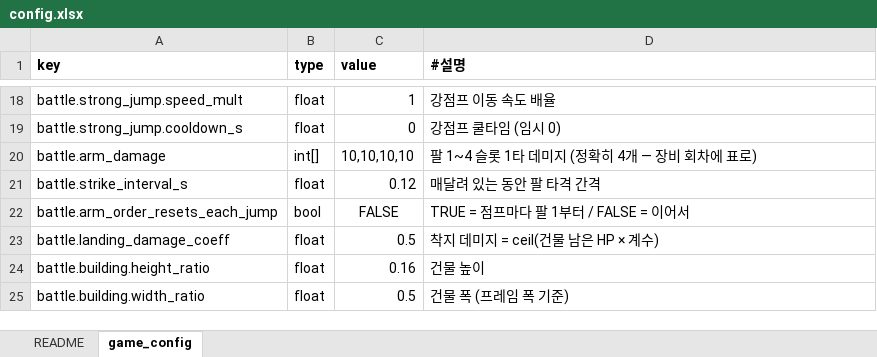
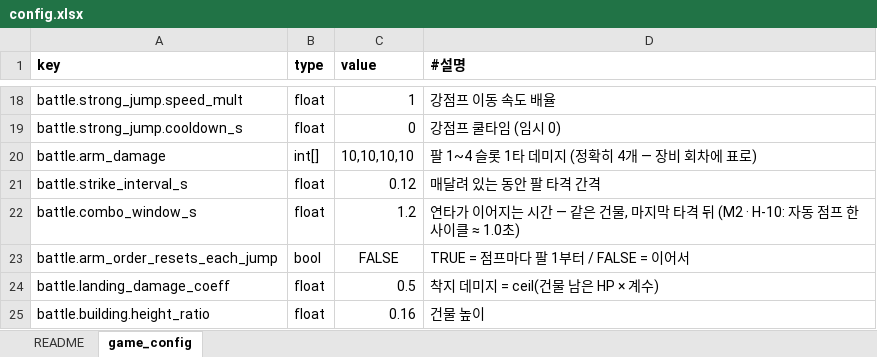
Before and after one commit to chajuseong/crumble-ant, an Excel workbook: design/tables/config.xlsx, sheet game_config, drawn as a sheet; only a part is shown, gaps mark what is left out; the shorter side is filled out with more unchanged rows; values as stored, in another font and other column widths than the file's, no borders; the diff names each change by its address in the sheet, - before the commit and + after, or states it on an @@ line.

```diff
--- a/design/tables/config.xlsx (sheet game_config)
+++ b/design/tables/config.xlsx (sheet game_config)
+row 22: battle.combo_window_s | float | 1.2 | 연타가 이어지는 시간 — 같은 건물, 마지막 타격 뒤 (M2 · H-10: 자동 점프 한 사이클 ≈ 1.0초)
```
Also changed, not shown: 9 other files.
